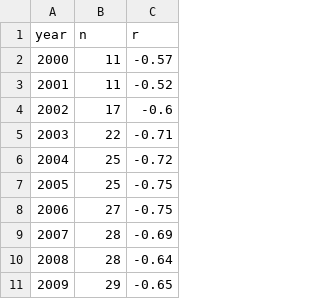
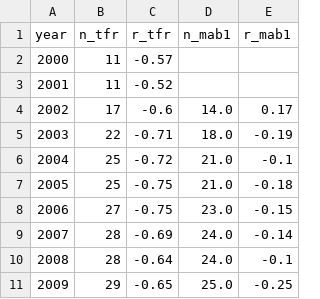
Before and after one commit to andrewgsavage/fertility, a CSV file: eurostat/outputs/leaving_home_corr.csv, drawn as a sheet; only a part is shown; the diff names each change by its address in the sheet, - before the commit and + after, or states it on an @@ line.

```diff
--- a/eurostat/outputs/leaving_home_corr.csv
+++ b/eurostat/outputs/leaving_home_corr.csv
+column D (n_mab1), rows 4-11: 14.0 | 18.0 | 21.0 | 21.0 | 23.0 | 24.0 | 24.0 | 25.0
+column E (r_mab1), rows 4-11: 0.17 | -0.19 | -0.1 | -0.18 | -0.15 | -0.14 | -0.1 | -0.25
-B1: n
+B1: n_tfr
-C1: r
+C1: r_tfr
```
Also changed, not shown: 5 other files.
